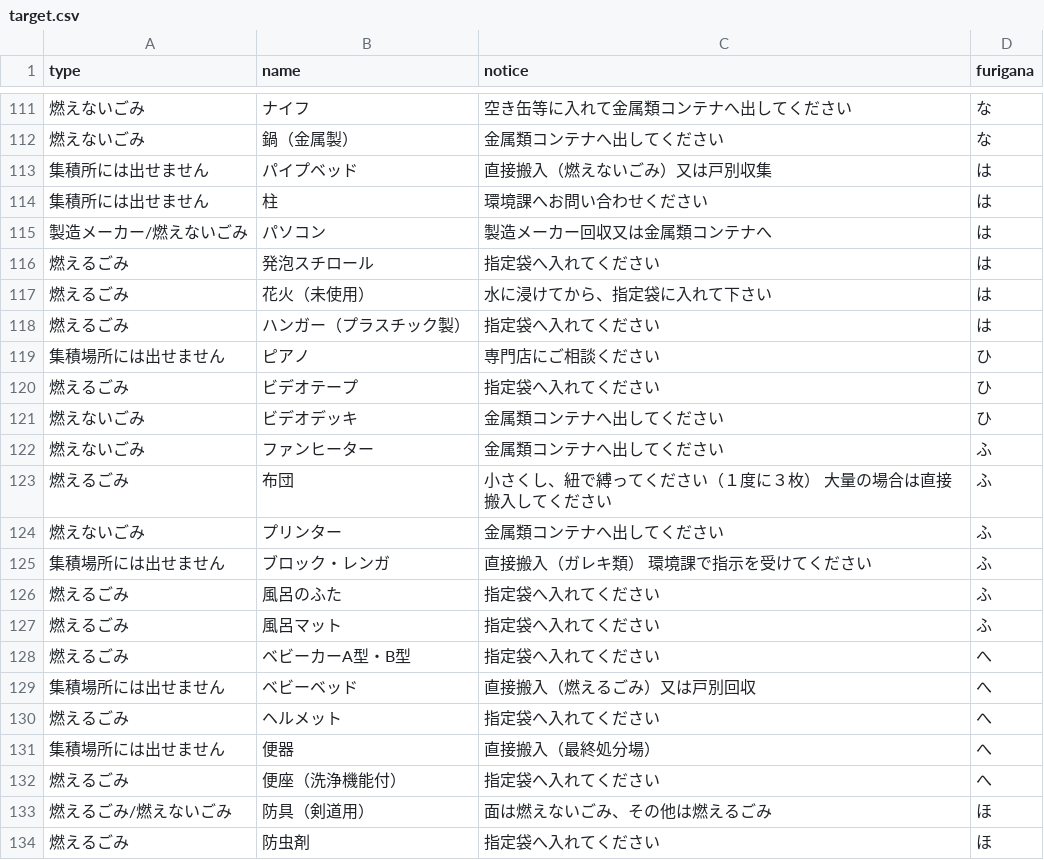
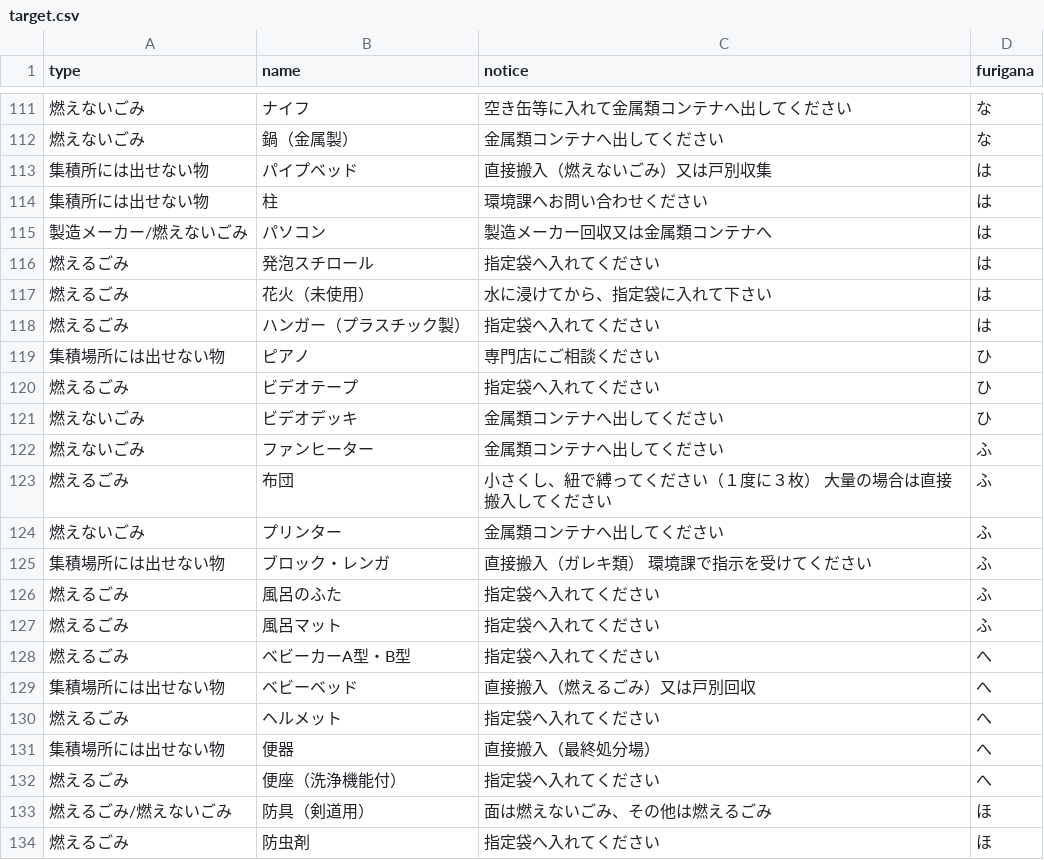
Before and after one commit to shimasho/5374, a CSV file: data/target.csv, drawn as a sheet; only a part is shown, gaps mark what is left out.

Commit message:
Update target.csv

```diff
--- a/data/target.csv
+++ b/data/target.csv
@@ -112,4 +112,4 @@ type,name,notice,furigana
 燃えないごみ,鍋（金属製）,金属類コンテナへ出してください,な
-集積所には出せません,パイプベッド,直接搬入（燃えないごみ）又は戸別収集,は
-集積所には出せません,柱,環境課へお問い合わせください,は
+集積所には出せない物,パイプベッド,直接搬入（燃えないごみ）又は戸別収集,は
+集積所には出せない物,柱,環境課へお問い合わせください,は
 製造メーカー/燃えないごみ,パソコン,製造メーカー回収又は金属類コンテナへ,は
@@ -118,3 +118,3 @@ type,name,notice,furigana
 燃えるごみ,ハンガー（プラスチック製）,指定袋へ入れてください,は
-集積場所には出せません,ピアノ,専門店にご相談ください,ひ
+集積場所には出せない物,ピアノ,専門店にご相談ください,ひ
 燃えるごみ,ビデオテープ,指定袋へ入れてください,ひ
@@ -124,3 +124,3 @@ type,name,notice,furigana
 燃えないごみ,プリンター,金属類コンテナへ出してください,ふ
-集積場所には出せません,ブロック・レンガ,直接搬入（ガレキ類）　環境課で指示を受けてください,ふ
+集積場所には出せない物,ブロック・レンガ,直接搬入（ガレキ類）　環境課で指示を受けてください,ふ
 燃えるごみ,風呂のふた,指定袋へ入れてください,ふ
@@ -128,5 +128,5 @@ type,name,notice,furigana
 燃えるごみ,ベビーカーA型・B型,指定袋へ入れてください,へ
-集積場所には出せません,ベビーベッド,直接搬入（燃えるごみ）又は戸別回収　,へ
+集積場所には出せない物,ベビーベッド,直接搬入（燃えるごみ）又は戸別回収　,へ
 燃えるごみ,ヘルメット,指定袋へ入れてください,へ
-集積場所には出せません,便器,直接搬入（最終処分場）,へ
+集積場所には出せない物,便器,直接搬入（最終処分場）,へ
 燃えるごみ,便座（洗浄機能付）,指定袋へ入れてください,へ
```
